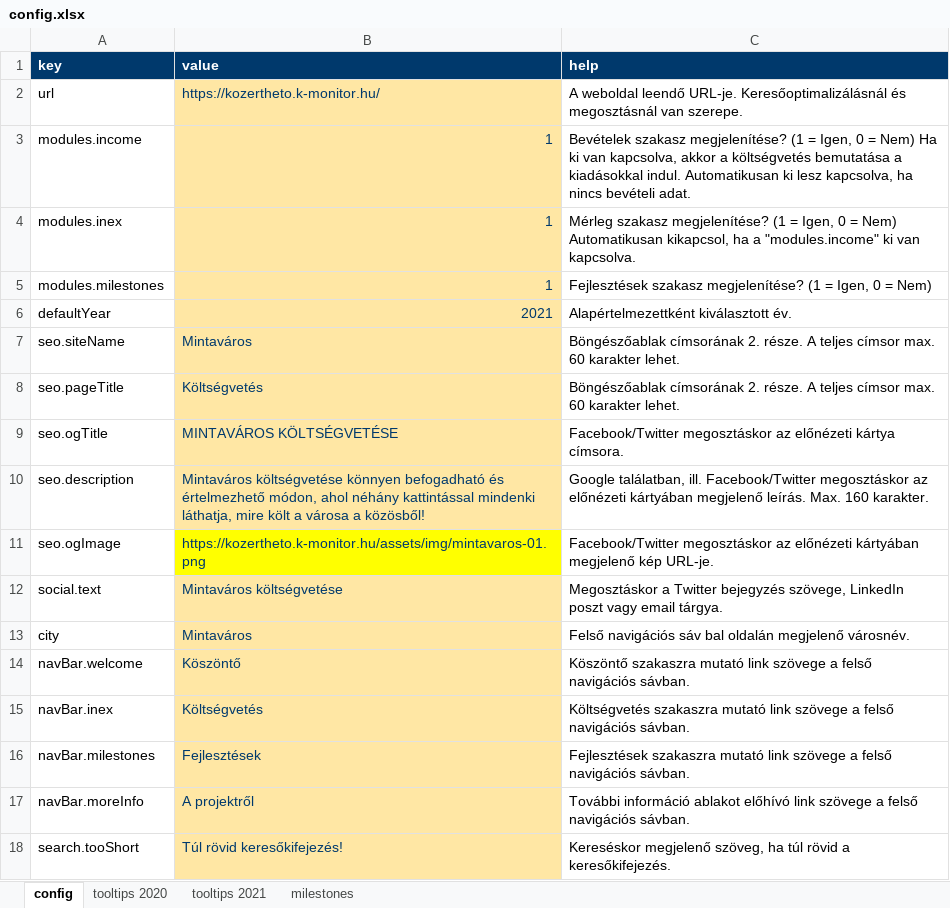
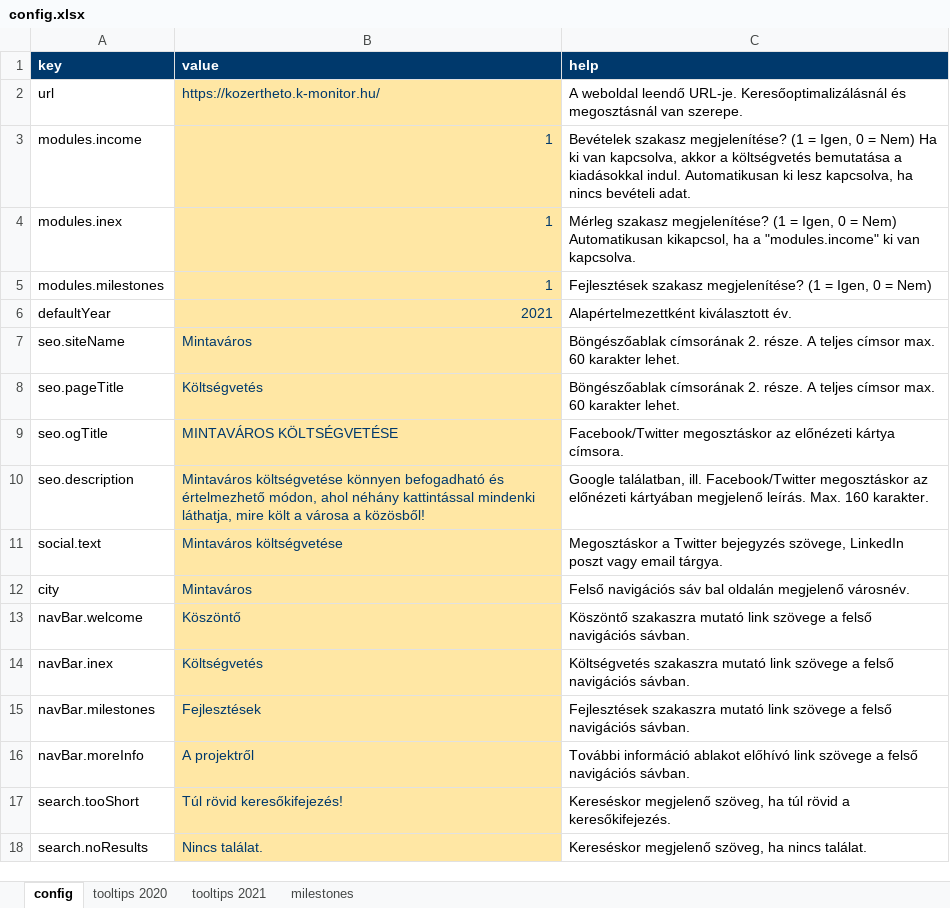
Before and after one commit to k-monitor/onkormanyzati-koltsegvetes-v2, an Excel workbook: input/config.xlsx, sheet config, drawn as a sheet; only a part is shown; the shorter side is filled out with more unchanged rows; values as stored, in another font and other column widths than the file's, no borders; the diff names each change by its address in the sheet, - before the commit and + after, or states it on an @@ line.

Commit message:
made OG image URL static

```diff
--- a/input/config.xlsx (sheet config)
+++ b/input/config.xlsx (sheet config)
-row 11: seo.ogImage | https://kozertheto.k-monitor.hu/assets/img/mintavaros-01.png | Facebook/Twitter megosztáskor az előnézeti kártyában megjelenő kép URL-je.
```
Also changed, not shown: 4 other files.
